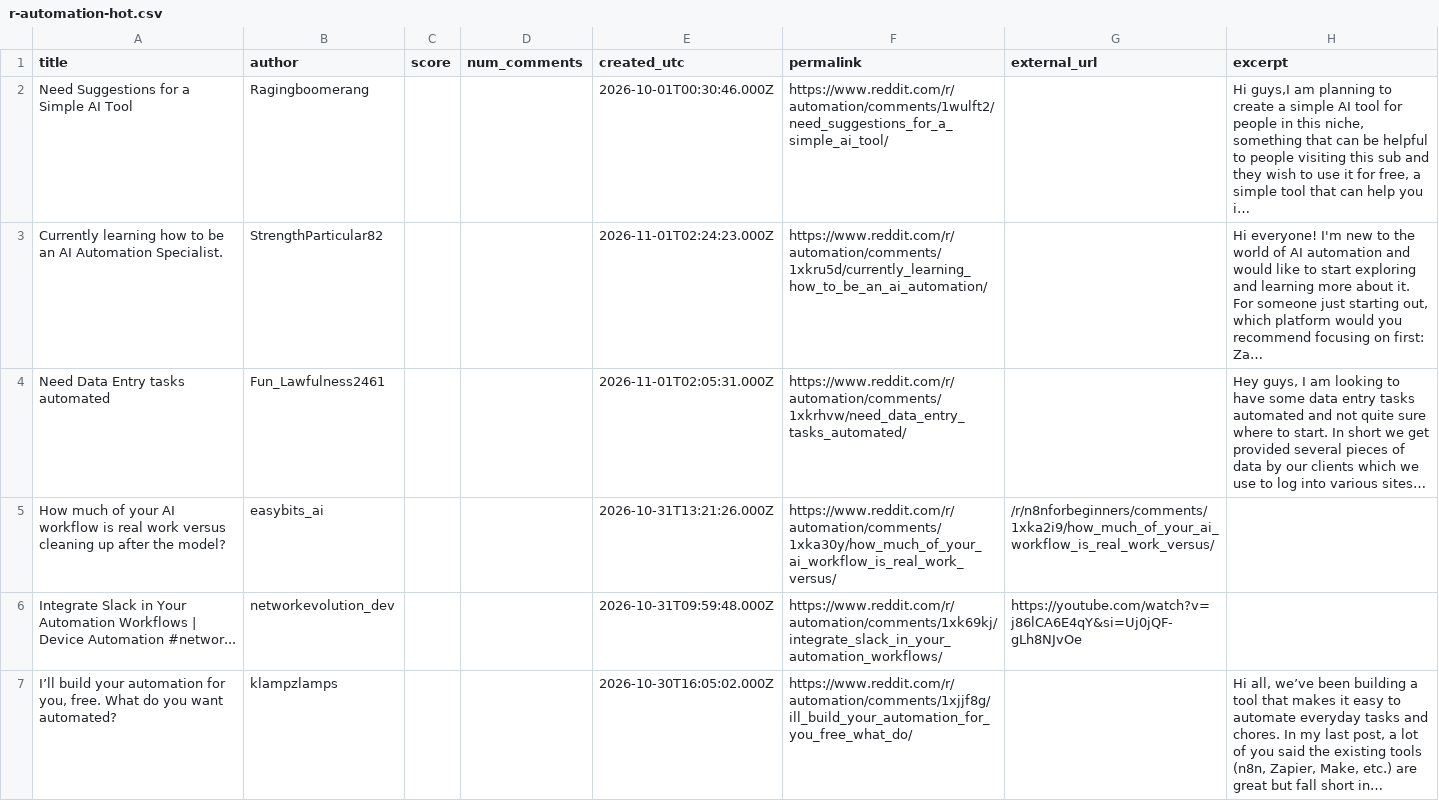
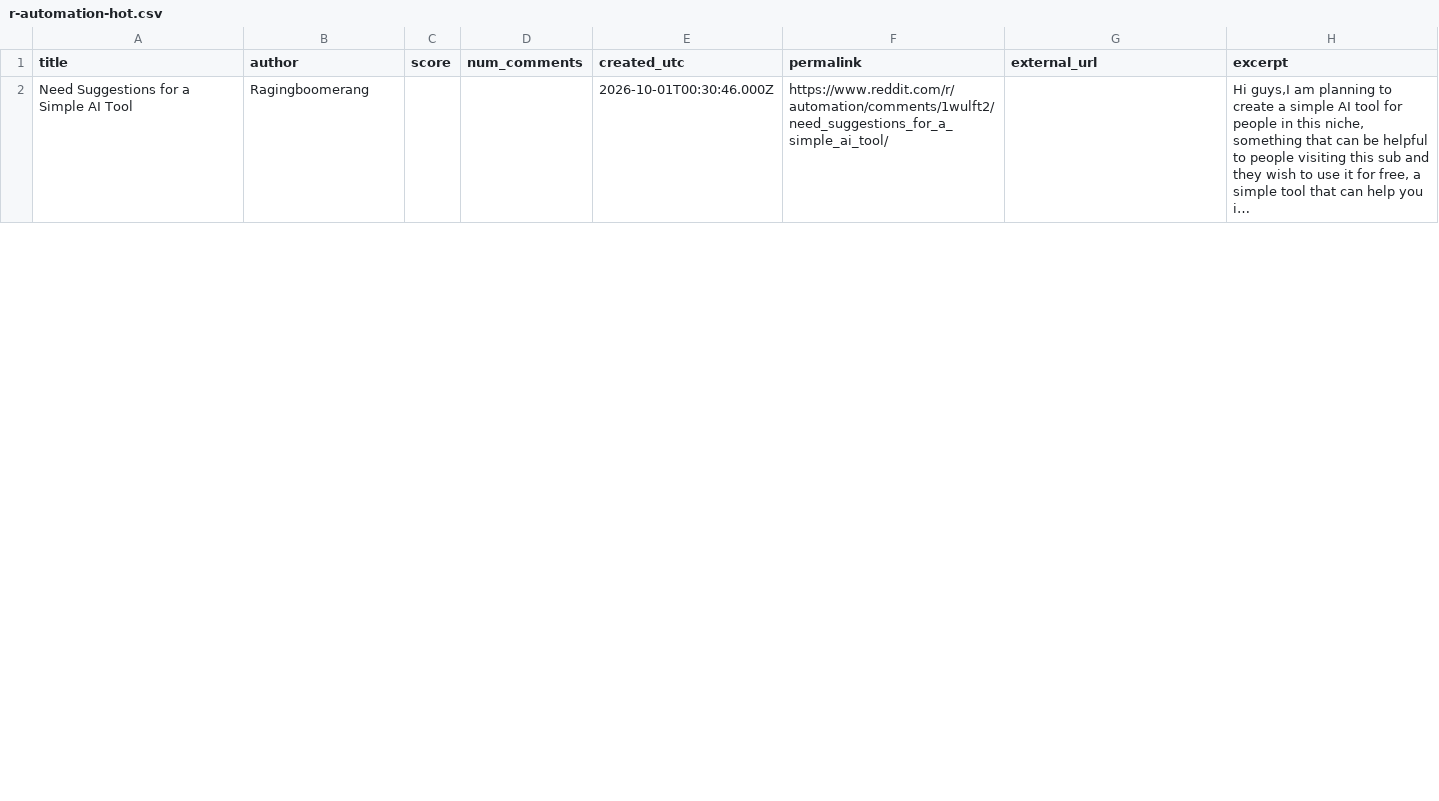
Before and after one commit to Razeow96/subreddit-feed, a CSV file: samples/r-automation-hot.csv, drawn as a sheet; only a part is shown; removed rows and columns are numbered as before the commit, all else as after; the diff covers the shown part only; the diff names each change by its address in the sheet, - before the commit and + after, or states it on an @@ line.

```diff
--- a/samples/r-automation-hot.csv
+++ b/samples/r-automation-hot.csv
-row 3: Currently learning how to be an AI Automation Specialist. | StrengthParticular82 |  |  | 2026-11-01T02:24:23.000Z | https://www.reddit.com/r/automation/comments/1xkru5d/currently_learning_how_to_be_an_ai_automation/ |  | Hi everyone! I'm new to the world of AI automation and would like to start exploring and learning more about it. For someone just starting out, which platform would you recommend focusing on first: Za…
-row 4: Need Data Entry tasks automated | Fun_Lawfulness2461 |  |  | 2026-11-01T02:05:31.000Z | https://www.reddit.com/r/automation/comments/1xkrhvw/need_data_entry_tasks_automated/ |  | Hey guys, I am looking to have some data entry tasks automated and not quite sure where to start. In short we get provided several pieces of data by our clients which we use to log into various sites…
-row 5: How much of your AI workflow is real work versus cleaning up after the model? | easybits_ai |  |  | 2026-10-31T13:21:26.000Z | https://www.reddit.com/r/automation/comments/1xka30y/how_much_of_your_ai_workflow_is_real_work_versus/ | /r/n8nforbeginners/comments/1xka2i9/how_much_of_your_ai_workflow_is_real_work_versus/
-row 6: Integrate Slack in Your Automation Workflows | Device Automation #networ... | networkevolution_dev |  |  | 2026-10-31T09:59:48.000Z | https://www.reddit.com/r/automation/comments/1xk69kj/integrate_slack_in_your_automation_workflows/ | https://youtube.com/watch?v=j86lCA6E4qY&si=Uj0jQF-gLh8NJvOe
-row 7: I’ll build your automation for you, free. What do you want automated? | klampzlamps |  |  | 2026-10-30T16:05:02.000Z | https://www.reddit.com/r/automation/comments/1xjjf8g/ill_build_your_automation_for_you_free_what_do/ |  | Hi all, we’ve been building a tool that makes it easy to automate everyday tasks and chores. In my last post, a lot of you said the existing tools (n8n, Zapier, Make, etc.) are great but fall short in…
```
Also changed, not shown: 9 added rows and 4 removed rows elsewhere in this file, 2 other files.
